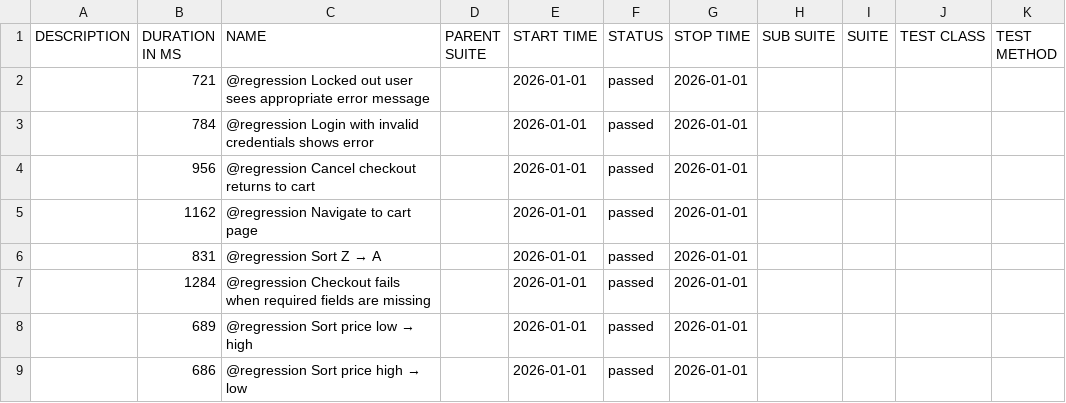
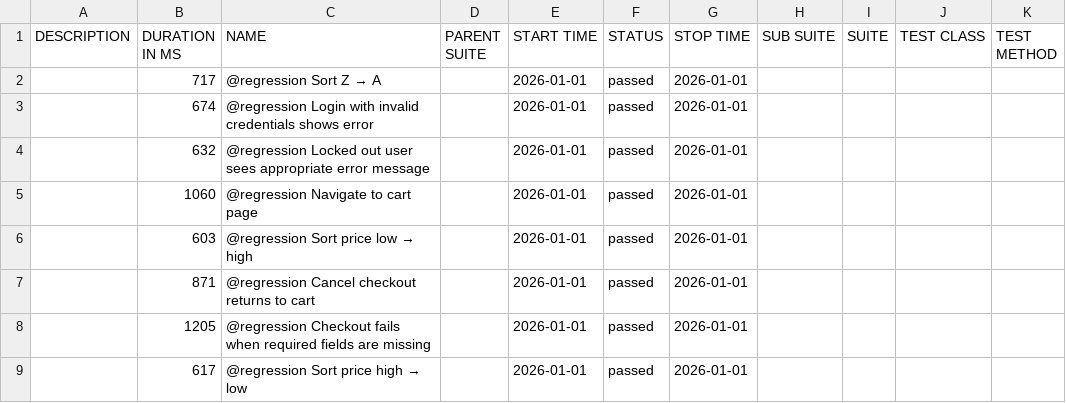
Before and after one commit to kirstyaameredith/playwright-saucedemo-tests, a CSV file: regression/data/suites.csv, drawn as a sheet.

```diff
--- a/regression/data/suites.csv
+++ b/regression/data/suites.csv
@@ -1,9 +1,9 @@
 "DESCRIPTION","DURATION IN MS","NAME","PARENT SUITE","START TIME","STATUS","STOP TIME","SUB SUITE","SUITE","TEST CLASS","TEST METHOD"
-"","721","@regression Locked out user sees appropriate error message","","2026-01-01","passed","2026-01-01","","","",""
-"","784","@regression Login with invalid credentials shows error","","2026-01-01","passed","2026-01-01","","","",""
-"","956","@regression Cancel checkout returns to cart","","2026-01-01","passed","2026-01-01","","","",""
-"","1162","@regression Navigate to cart page","","2026-01-01","passed","2026-01-01","","","",""
-"","831","@regression Sort Z → A","","2026-01-01","passed","2026-01-01","","","",""
-"","1284","@regression Checkout fails when required fields are missing","","2026-01-01","passed","2026-01-01","","","",""
-"","689","@regression Sort price low → high","","2026-01-01","passed","2026-01-01","","","",""
-"","686","@regression Sort price high → low","","2026-01-01","passed","2026-01-01","","","",""
+"","717","@regression Sort Z → A","","2026-01-01","passed","2026-01-01","","","",""
+"","674","@regression Login with invalid credentials shows error","","2026-01-01","passed","2026-01-01","","","",""
+"","632","@regression Locked out user sees appropriate error message","","2026-01-01","passed","2026-01-01","","","",""
+"","1060","@regression Navigate to cart page","","2026-01-01","passed","2026-01-01","","","",""
+"","603","@regression Sort price low → high","","2026-01-01","passed","2026-01-01","","","",""
+"","871","@regression Cancel checkout returns to cart","","2026-01-01","passed","2026-01-01","","","",""
+"","1205","@regression Checkout fails when required fields are missing","","2026-01-01","passed","2026-01-01","","","",""
+"","617","@regression Sort price high → low","","2026-01-01","passed","2026-01-01","","","",""
```
Also changed, not shown: smoke/data/suites.csv, 52 other files.
